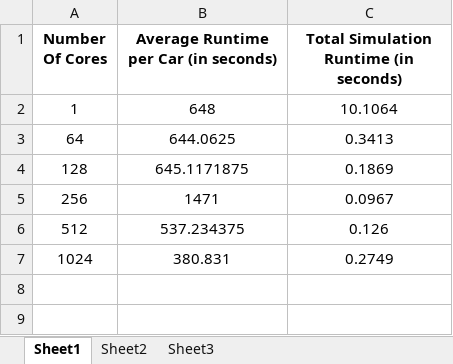
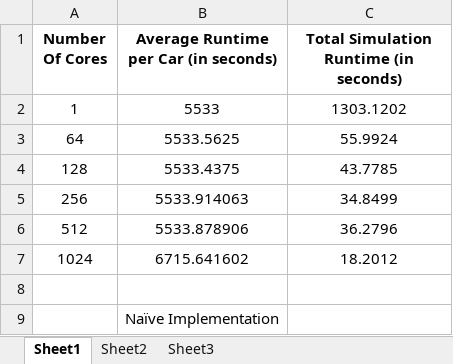
Before and after one commit to derek-schultz/autonomous-traffic-simulator, an Excel workbook: aggregated_data_and_graphs.xlsx, sheet Sheet1, drawn as a sheet; values as stored, in another font and other column widths than the file's, no borders; charts and pictures not drawn; the diff names each change by its address in the sheet, - before the commit and + after, or states it on an @@ line.

```diff
--- a/aggregated_data_and_graphs.xlsx (sheet Sheet1)
+++ b/aggregated_data_and_graphs.xlsx (sheet Sheet1)
-B2: 648
+B2: 5533
-C2: 10.1064
+C2: 1303.1202
-B3: 644.0625
+B3: 5533.5625
-C3: 0.3413
+C3: 55.9924
-B4: 645.1171875
+B4: 5533.4375
-C4: 0.1869
+C4: 43.7785
-B5: 1471
+B5: 5533.914063
-C5: 0.0967
+C5: 34.8499
-B6: 537.234375
+B6: 5533.878906
-C6: 0.126
+C6: 36.2796
-B7: 380.831
+B7: 6715.641602
-C7: 0.2749
+C7: 18.2012
+row 8: (empty)
+row 9:  | Naïve Implementation
```
Also changed, not shown: charts or pictures, Statistics.xlsx, 1 other file.
